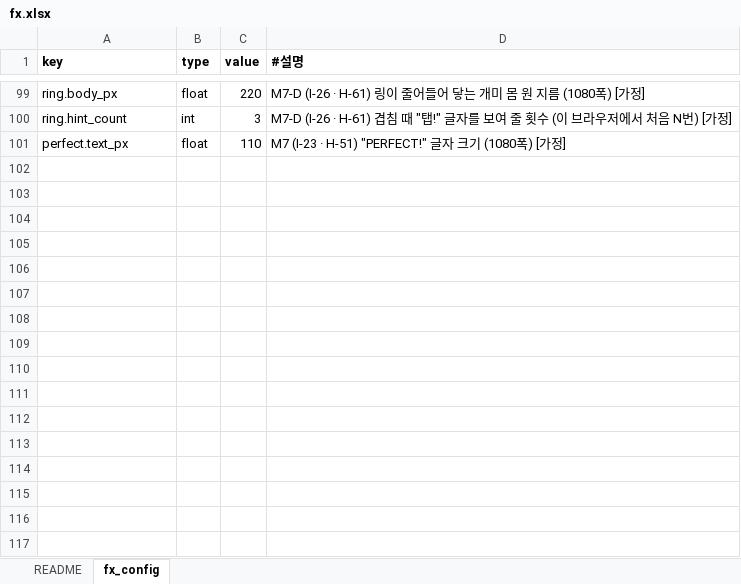
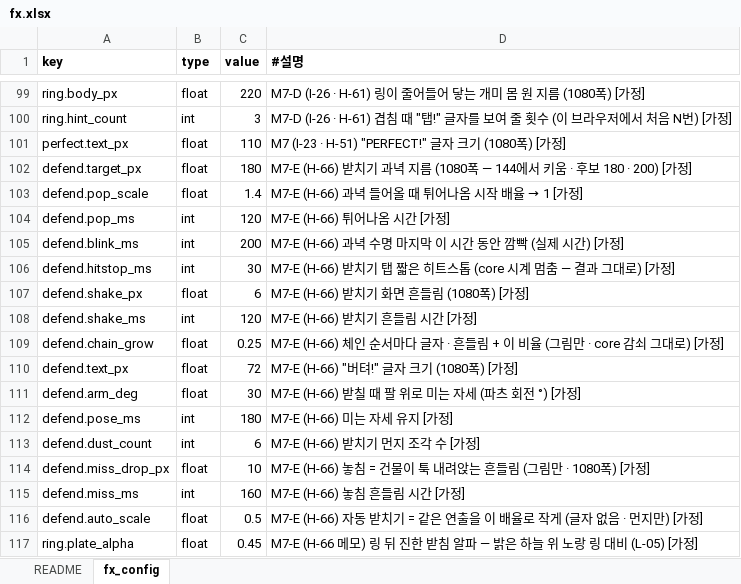
Before and after one commit to chajuseong/crumble-ant, an Excel workbook: design/tables/fx.xlsx, sheet fx_config, drawn as a sheet; only a part is shown, gaps mark what is left out; values as stored, in another font and other column widths than the file's, no borders; the diff names each change by its address in the sheet, - before the commit and + after, or states it on an @@ line.

```diff
--- a/design/tables/fx.xlsx (sheet fx_config)
+++ b/design/tables/fx.xlsx (sheet fx_config)
+row 102: defend.target_px | float | 180 | M7-E (H-66) 받치기 과녁 지름 (1080폭 — 144에서 키움 · 후보 180 · 200) [가정]
+row 103: defend.pop_scale | float | 1.4 | M7-E (H-66) 과녁 들어올 때 튀어나옴 시작 배율 → 1 [가정]
+row 104: defend.pop_ms | int | 120 | M7-E (H-66) 튀어나옴 시간 [가정]
+row 105: defend.blink_ms | int | 200 | M7-E (H-66) 과녁 수명 마지막 이 시간 동안 깜빡 (실제 시간) [가정]
+row 106: defend.hitstop_ms | int | 30 | M7-E (H-66) 받치기 탭 짧은 히트스톱 (core 시계 멈춤 — 결과 그대로) [가정]
+row 107: defend.shake_px | float | 6 | M7-E (H-66) 받치기 화면 흔들림 (1080폭) [가정]
+row 108: defend.shake_ms | int | 120 | M7-E (H-66) 받치기 흔들림 시간 [가정]
+row 109: defend.chain_grow | float | 0.25 | M7-E (H-66) 체인 순서마다 글자 · 흔들림 + 이 비율 (그림만 · core 감쇠 그대로) [가정]
+row 110: defend.text_px | float | 72 | M7-E (H-66) "버텨!" 글자 크기 (1080폭) [가정]
+row 111: defend.arm_deg | float | 30 | M7-E (H-66) 받칠 때 팔 위로 미는 자세 (파츠 회전 °) [가정]
+row 112: defend.pose_ms | int | 180 | M7-E (H-66) 미는 자세 유지 [가정]
+row 113: defend.dust_count | int | 6 | M7-E (H-66) 받치기 먼지 조각 수 [가정]
+row 114: defend.miss_drop_px | float | 10 | M7-E (H-66) 놓침 = 건물이 툭 내려앉는 흔들림 (그림만 · 1080폭) [가정]
+row 115: defend.miss_ms | int | 160 | M7-E (H-66) 놓침 흔들림 시간 [가정]
+row 116: defend.auto_scale | float | 0.5 | M7-E (H-66) 자동 받치기 = 같은 연출을 이 배율로 작게 (글자 없음 · 먼지만) [가정]
+row 117: ring.plate_alpha | float | 0.45 | M7-E (H-66 메모) 링 뒤 진한 받침 알파 — 밝은 하늘 위 노랑 링 대비 (L-05) [가정]
```
Also changed, not shown: design/tables/buildings.xlsx, design/tables/config.xlsx, 10 other files.
